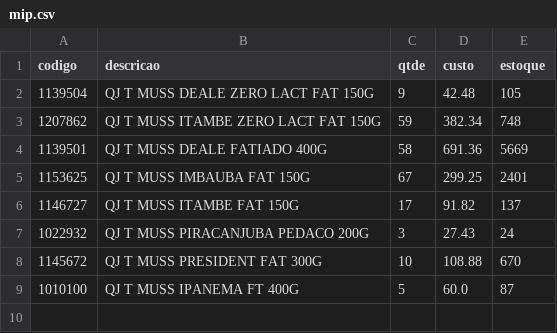
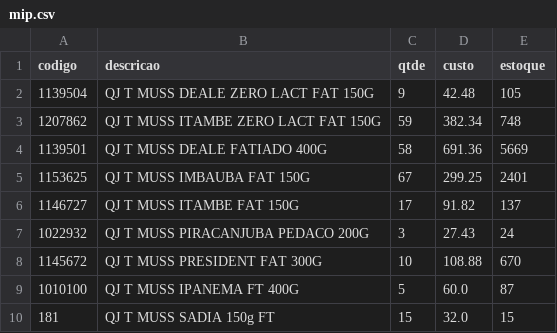
Before and after one commit to CaioVilarouca/amip, a CSV file: mip.csv, drawn as a sheet; the diff names each change by its address in the sheet, - before the commit and + after, or states it on an @@ line.

```diff
--- a/mip.csv
+++ b/mip.csv
+row 10: 181 | QJ T MUSS SADIA 150g FT | 15 | 32.0 | 15
```
Also changed, not shown: 4 other files.
